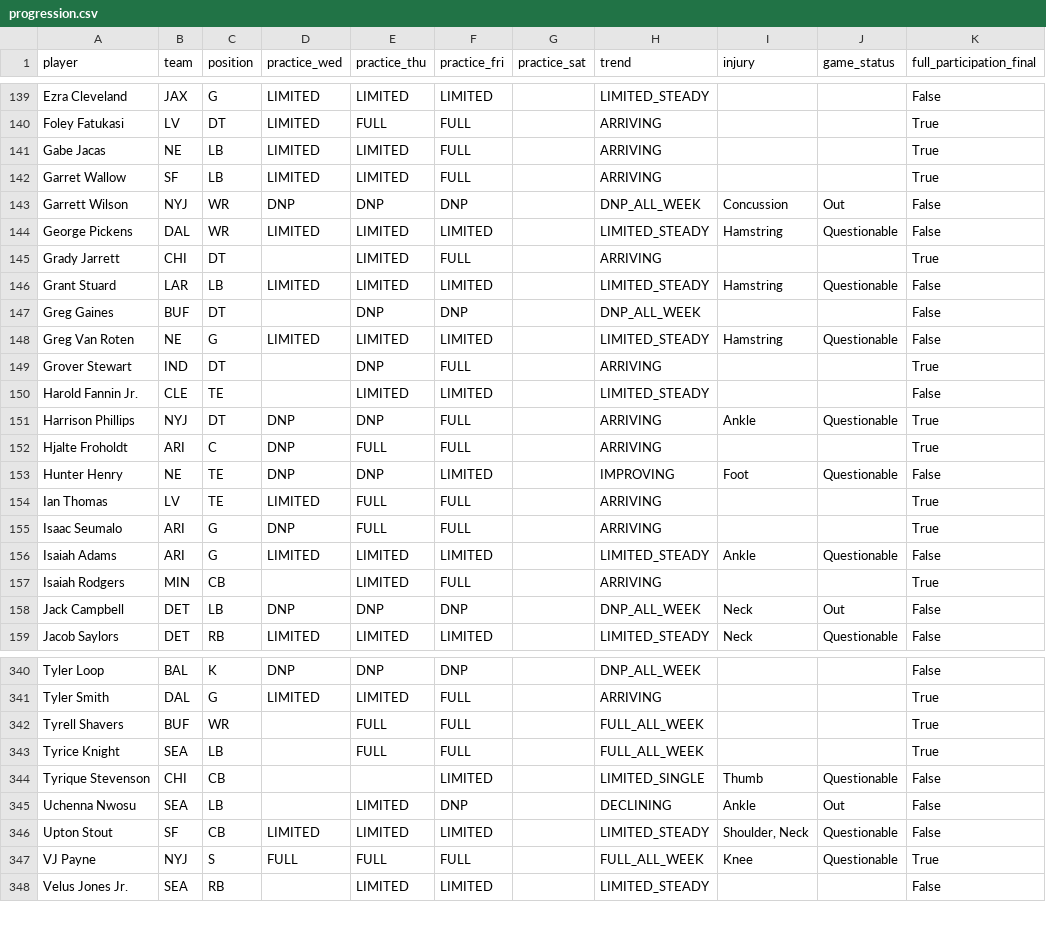
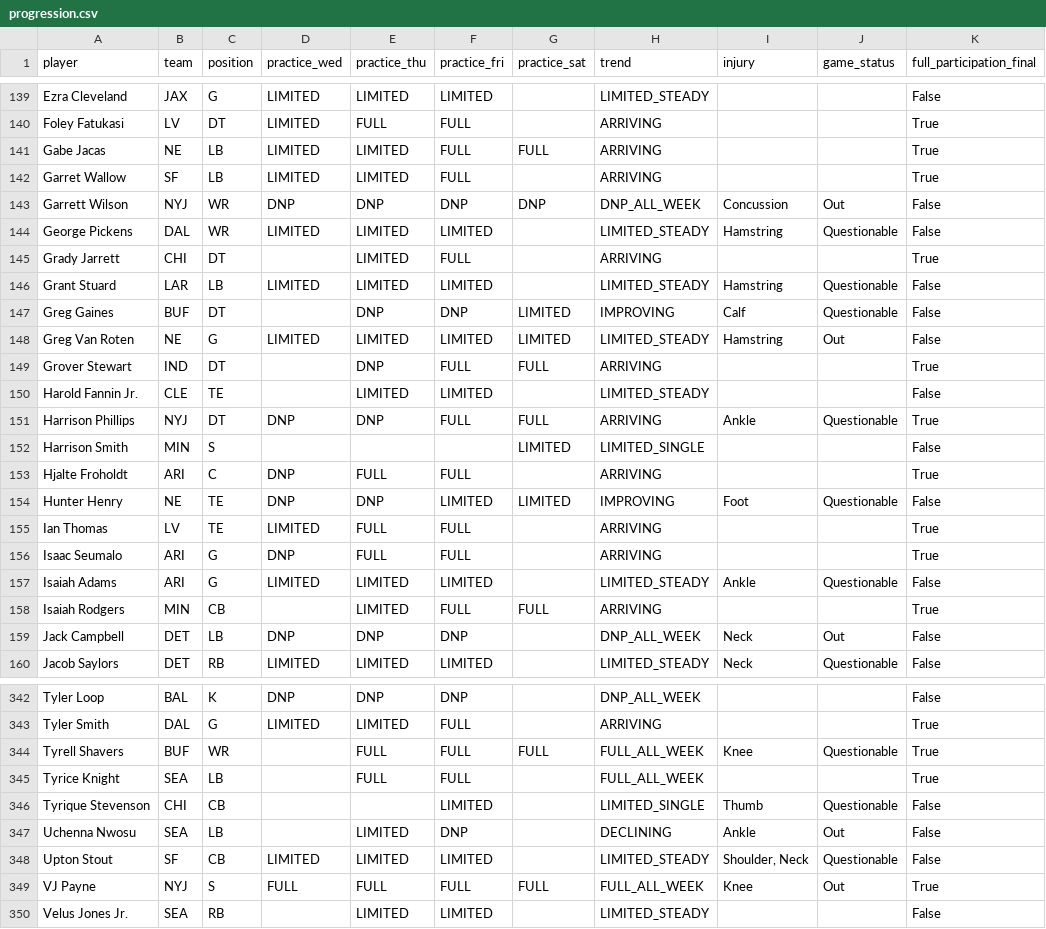
Before and after one commit to russellkt/practice-report-archive, a CSV file: progression/progression.csv, drawn as a sheet; only a part is shown, gaps mark what is left out; the diff covers the shown part only.

```diff
--- a/progression/progression.csv
+++ b/progression/progression.csv
@@ -140,5 +140,5 @@ Ezra Cleveland,JAX,G,LIMITED,LIMITED,LIMITED,,LIMITED_STEADY,,,False
 Foley Fatukasi,LV,DT,LIMITED,FULL,FULL,,ARRIVING,,,True
-Gabe Jacas,NE,LB,LIMITED,LIMITED,FULL,,ARRIVING,,,True
+Gabe Jacas,NE,LB,LIMITED,LIMITED,FULL,FULL,ARRIVING,,,True
 Garret Wallow,SF,LB,LIMITED,LIMITED,FULL,,ARRIVING,,,True
-Garrett Wilson,NYJ,WR,DNP,DNP,DNP,,DNP_ALL_WEEK,Concussion,Out,False
+Garrett Wilson,NYJ,WR,DNP,DNP,DNP,DNP,DNP_ALL_WEEK,Concussion,Out,False
 George Pickens,DAL,WR,LIMITED,LIMITED,LIMITED,,LIMITED_STEADY,Hamstring,Questionable,False
@@ -146,9 +146,10 @@ Grady Jarrett,CHI,DT,,LIMITED,FULL,,ARRIVING,,,True
 Grant Stuard,LAR,LB,LIMITED,LIMITED,LIMITED,,LIMITED_STEADY,Hamstring,Questionable,False
-Greg Gaines,BUF,DT,,DNP,DNP,,DNP_ALL_WEEK,,,False
-Greg Van Roten,NE,G,LIMITED,LIMITED,LIMITED,,LIMITED_STEADY,Hamstring,Questionable,False
-Grover Stewart,IND,DT,,DNP,FULL,,ARRIVING,,,True
+Greg Gaines,BUF,DT,,DNP,DNP,LIMITED,IMPROVING,Calf,Questionable,False
+Greg Van Roten,NE,G,LIMITED,LIMITED,LIMITED,LIMITED,LIMITED_STEADY,Hamstring,Out,False
+Grover Stewart,IND,DT,,DNP,FULL,FULL,ARRIVING,,,True
 Harold Fannin Jr.,CLE,TE,,LIMITED,LIMITED,,LIMITED_STEADY,,,False
-Harrison Phillips,NYJ,DT,DNP,DNP,FULL,,ARRIVING,Ankle,Questionable,True
+Harrison Phillips,NYJ,DT,DNP,DNP,FULL,FULL,ARRIVING,Ankle,Questionable,True
+Harrison Smith,MIN,S,,,,LIMITED,LIMITED_SINGLE,,,False
 Hjalte Froholdt,ARI,C,DNP,FULL,FULL,,ARRIVING,,,True
-Hunter Henry,NE,TE,DNP,DNP,LIMITED,,IMPROVING,Foot,Questionable,False
+Hunter Henry,NE,TE,DNP,DNP,LIMITED,LIMITED,IMPROVING,Foot,Questionable,False
 Ian Thomas,LV,TE,LIMITED,FULL,FULL,,ARRIVING,,,True
@@ -156,3 +157,3 @@ Isaac Seumalo,ARI,G,DNP,FULL,FULL,,ARRIVING,,,True
 Isaiah Adams,ARI,G,LIMITED,LIMITED,LIMITED,,LIMITED_STEADY,Ankle,Questionable,False
-Isaiah Rodgers,MIN,CB,,LIMITED,FULL,,ARRIVING,,,True
+Isaiah Rodgers,MIN,CB,,LIMITED,FULL,FULL,ARRIVING,,,True
 Jack Campbell,DET,LB,DNP,DNP,DNP,,DNP_ALL_WEEK,Neck,Out,False
@@ -341,3 +343,3 @@ Tyler Loop,BAL,K,DNP,DNP,DNP,,DNP_ALL_WEEK,,,False
 Tyler Smith,DAL,G,LIMITED,LIMITED,FULL,,ARRIVING,,,True
-Tyrell Shavers,BUF,WR,,FULL,FULL,,FULL_ALL_WEEK,,,True
+Tyrell Shavers,BUF,WR,,FULL,FULL,FULL,FULL_ALL_WEEK,Knee,Questionable,True
 Tyrice Knight,SEA,LB,,FULL,FULL,,FULL_ALL_WEEK,,,True
@@ -346,3 +348,3 @@ Uchenna Nwosu,SEA,LB,,LIMITED,DNP,,DECLINING,Ankle,Out,False
 Upton Stout,SF,CB,LIMITED,LIMITED,LIMITED,,LIMITED_STEADY,"Shoulder, Neck",Questionable,False
-VJ Payne,NYJ,S,FULL,FULL,FULL,,FULL_ALL_WEEK,Knee,Questionable,True
+VJ Payne,NYJ,S,FULL,FULL,FULL,FULL,FULL_ALL_WEEK,Knee,Out,True
 Velus Jones Jr.,SEA,RB,,LIMITED,LIMITED,,LIMITED_STEADY,,,False
```
Also changed, not shown: 1 added row and 115 edited cells elsewhere in this file, 4 other files.
